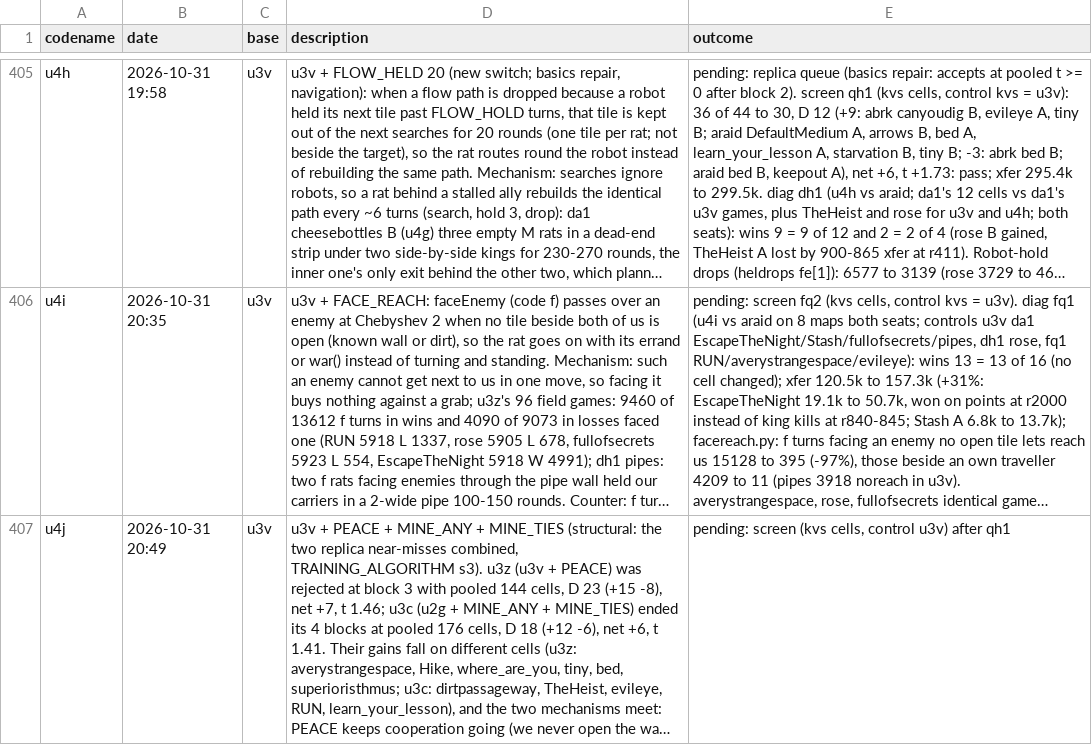
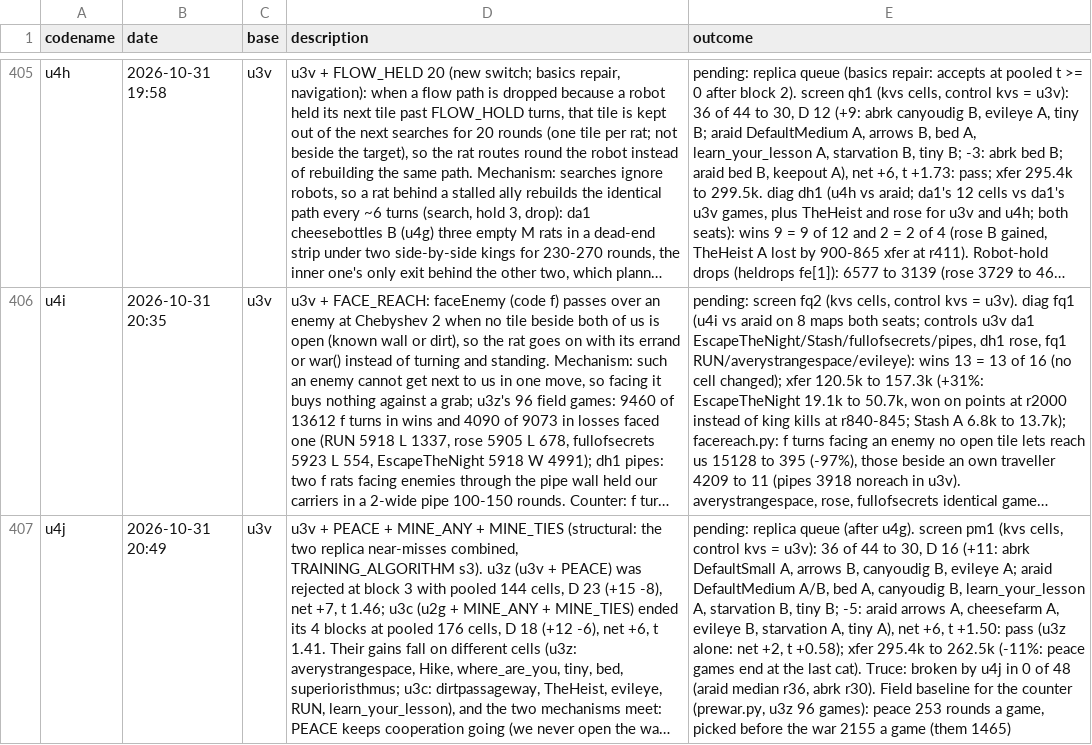
Before and after one commit to terryvanbelle/battlecode26b-vibe, a CSV file: progress/attempts.csv, drawn as a sheet; only a part is shown, gaps mark what is left out; long unchanged cells end in …; the diff names each change by its address in the sheet, - before the commit and + after, or states it on an @@ line.

```diff
--- a/progress/attempts.csv
+++ b/progress/attempts.csv
-E407 (outcome): pending: screen (kvs cells, control u3v) after qh1
+E407 (outcome): pending: replica queue (after u4g). screen pm1 (kvs cells, control kvs = u3v): 36 of 44 to 30, D 16 (+11: abrk DefaultSmall A, arrows B, canyoudig B, evileye A; araid DefaultMedium A/B, bed A, canyoudig B, learn_your_lesson A, starvation B, tiny B; -5: araid arrows A, cheesefarm A, evileye B, starvation A, tiny A), net +6, t +1.50: pass (u3z alone: net +2, t +0.58); xfer 295.4k to 262.5k (-11%: peace games end at the last cat). Truce: broken by u4j in 0 of 48 (araid median r36, abrk r30). Field baseline for the counter (prewar.py, u3z 96 games): peace 253 rounds a game, picked before the war 2155 a game (them 1465)
```
Also changed, not shown: 1 other file.
